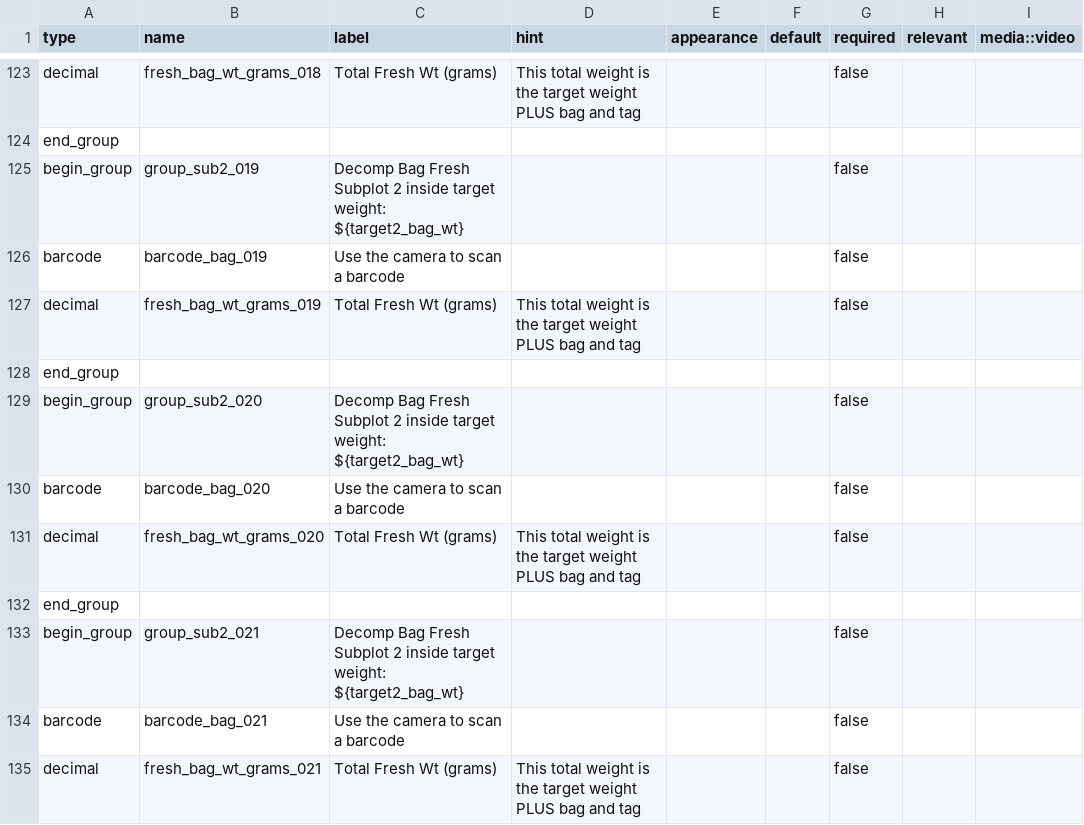
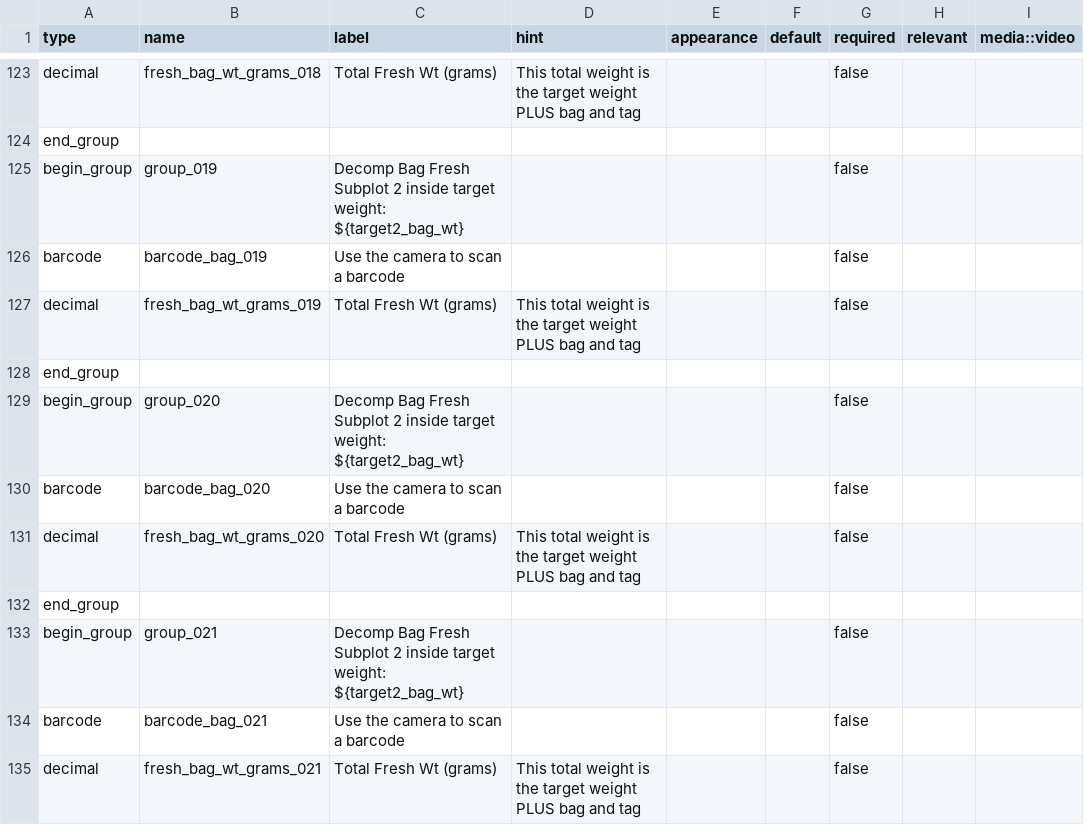
Before and after one commit to precision-sustainable-ag/Kobo, a CSV file: forms/psa_biomass_decomp_bag/csv/psa_biomass_decomp_bag_survey.csv, drawn as a sheet; only a part is shown, gaps mark what is left out; the diff covers the shown part only; the diff names each change by its address in the sheet, - before the commit and + after, or states it on an @@ line.

Commit message:
Version 4 psa_biomass_decomp_bag
Updated group subplot 2 to reflect Brian's recommendations.

```diff
--- a/forms/psa_biomass_decomp_bag/csv/psa_biomass_decomp_bag_survey.csv
+++ b/forms/psa_biomass_decomp_bag/csv/psa_biomass_decomp_bag_survey.csv
-B125 (name): group_sub2_019
+B125 (name): group_019
-B129 (name): group_sub2_020
+B129 (name): group_020
-B133 (name): group_sub2_021
+B133 (name): group_021
```
Also changed, not shown: 13 edited cells elsewhere in this file, 2 other files.
